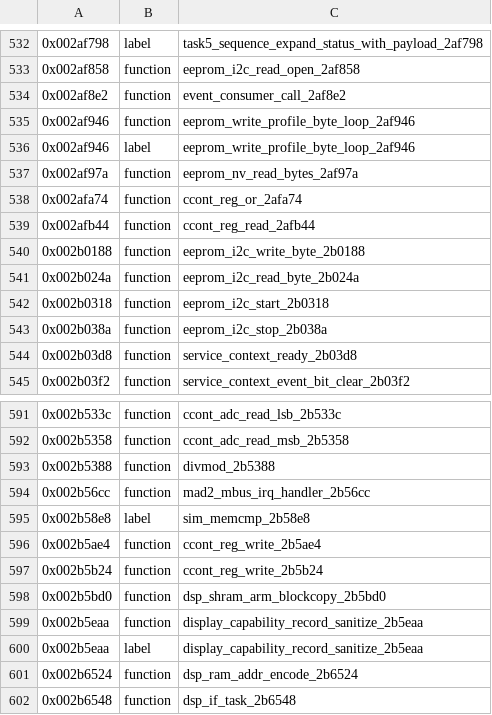
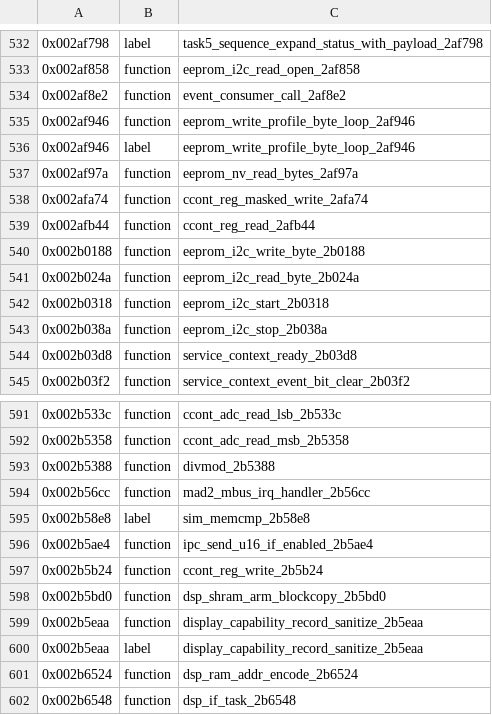
Before and after one commit to bitplane/nokia-dct3-re, a CSV file: ghidra/symbols/3210.csv, drawn as a sheet; only a part is shown, gaps mark what is left out.

```diff
--- a/ghidra/symbols/3210.csv
+++ b/ghidra/symbols/3210.csv
@@ -537,3 +537,3 @@
 0x002af97a,function,eeprom_nv_read_bytes_2af97a
-0x002afa74,function,ccont_reg_or_2afa74
+0x002afa74,function,ccont_reg_masked_write_2afa74
 0x002afb44,function,ccont_reg_read_2afb44
@@ -595,3 +595,3 @@
 0x002b58e8,label,sim_memcmp_2b58e8
-0x002b5ae4,function,ccont_reg_write_2b5ae4
+0x002b5ae4,function,ipc_send_u16_if_enabled_2b5ae4
 0x002b5b24,function,ccont_reg_write_2b5b24
```
Also changed, not shown: 11 other files.
